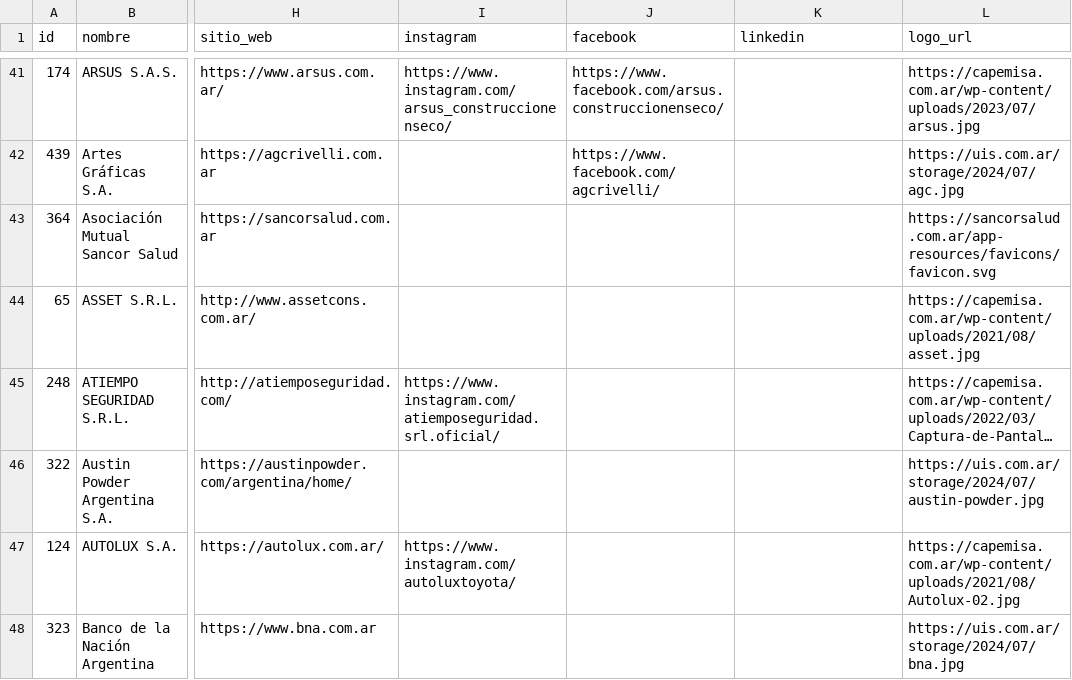
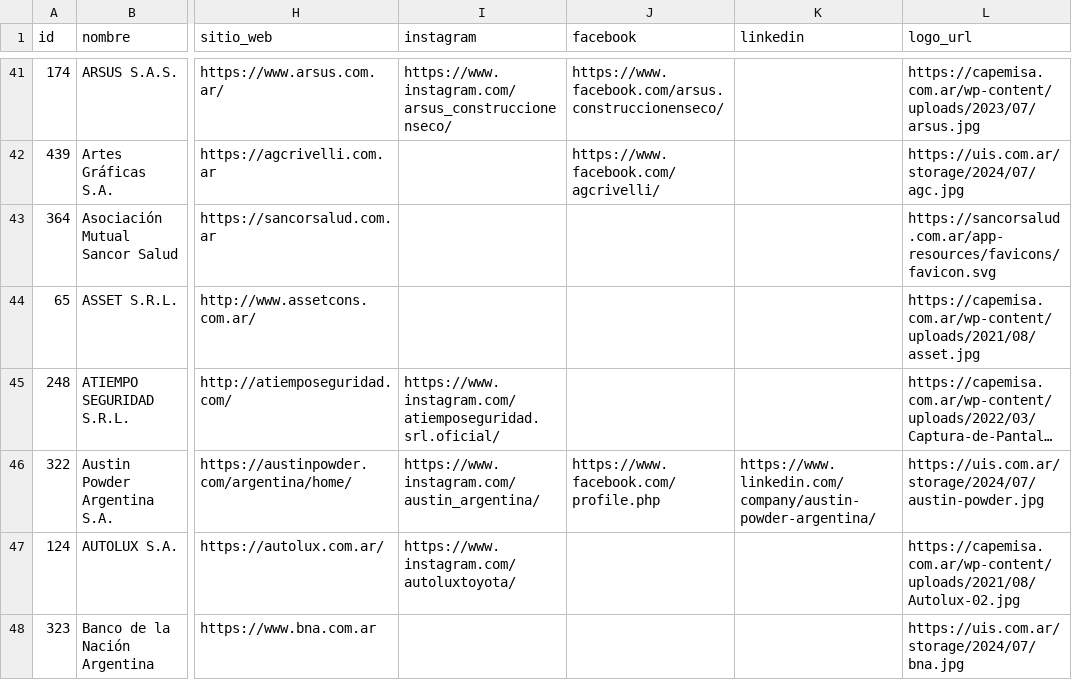
Before and after one commit to joaqu-coder/directorio-minero-salta, a CSV file: data/empresas.csv, drawn as a sheet; only a part is shown, gaps mark what is left out; long unchanged cells end in …; the diff covers the shown part only; the diff names each change by its address in the sheet, - before the commit and + after, or states it on an @@ line.

```diff
--- a/data/empresas.csv
+++ b/data/empresas.csv
-I46 (instagram): (empty)
+I46 (instagram): https://www.instagram.com/austin_argentina/
-J46 (facebook): (empty)
+J46 (facebook): https://www.facebook.com/profile.php
-K46 (linkedin): (empty)
+K46 (linkedin): https://www.linkedin.com/company/austin-powder-argentina/
```
Also changed, not shown: 1 added row and 23 edited cells elsewhere in this file, data/cambios.csv, data/membresias.csv, 1 other file.
